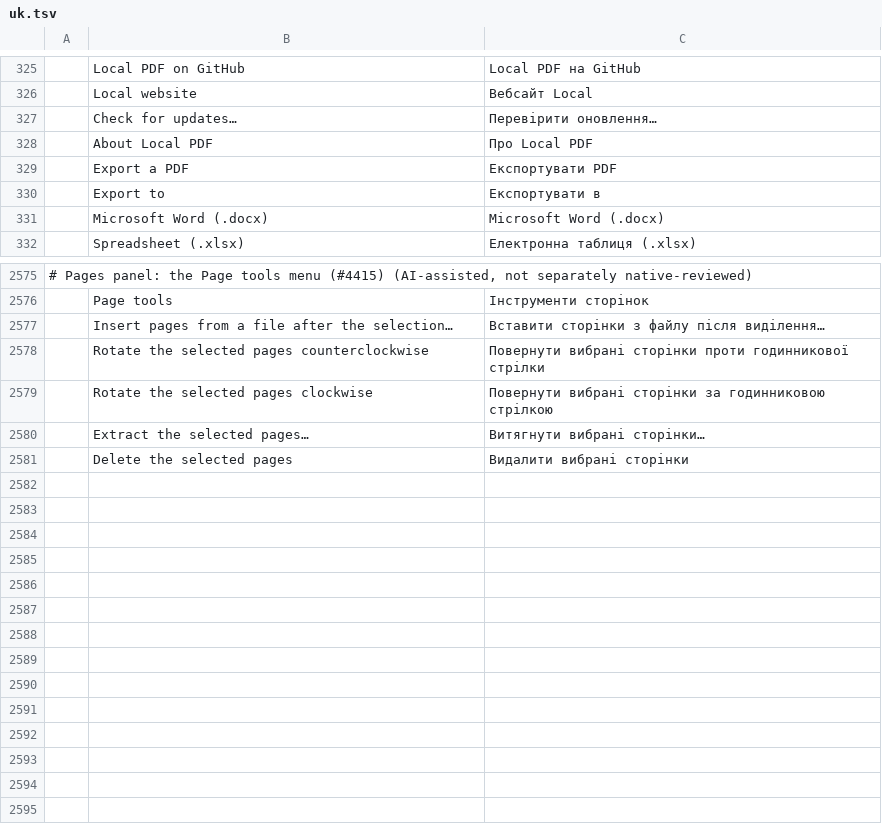
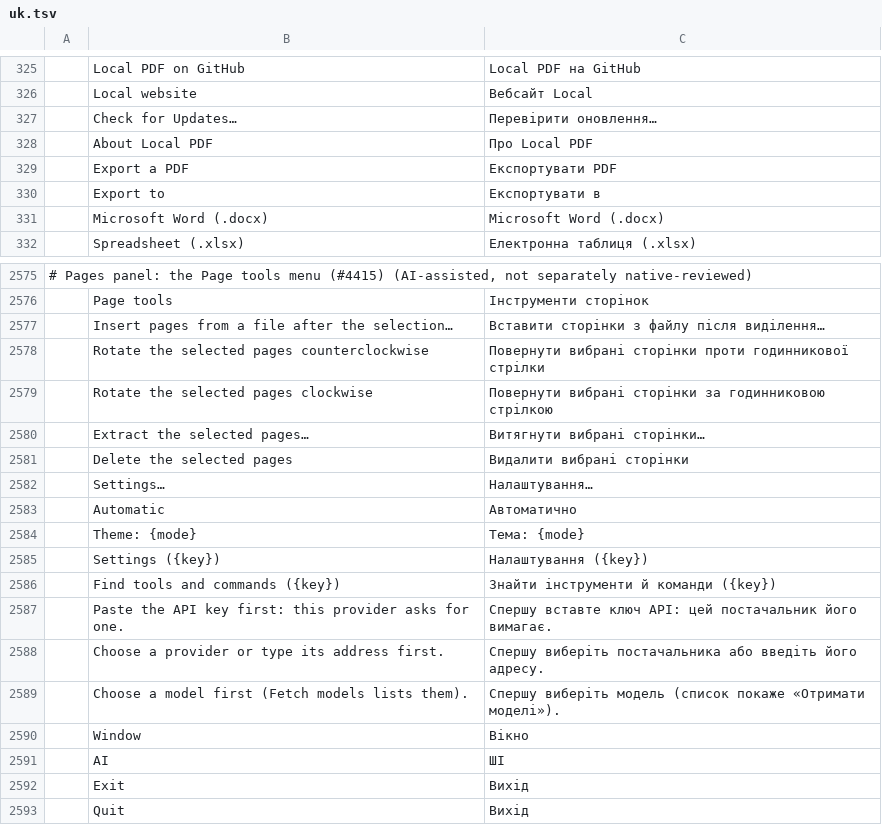
Before and after one commit to Anon5T4R/local-pdf, a TSV file: crates/ui-egui/src/i18n/uk.tsv, drawn as a sheet; only a part is shown, gaps mark what is left out; the diff names each change by its address in the sheet, - before the commit and + after, or states it on an @@ line.

```diff
--- a/crates/ui-egui/src/i18n/uk.tsv
+++ b/crates/ui-egui/src/i18n/uk.tsv
-B327: Check for updates…
+B327: Check for Updates…
+row 2582:  | Settings… | Налаштування…
+row 2583:  | Automatic | Автоматично
+row 2584:  | Theme: {mode} | Тема: {mode}
+row 2585:  | Settings ({key}) | Налаштування ({key})
+row 2586:  | Find tools and commands ({key}) | Знайти інструменти й команди ({key})
+row 2587:  | Paste the API key first: this provider asks for one. | Спершу вставте ключ API: цей постачальник його вимагає.
+row 2588:  | Choose a provider or type its address first. | Спершу виберіть постачальника або введіть його адресу.
+row 2589:  | Choose a model first (Fetch models lists them). | Спершу виберіть модель (список покаже «Отримати моделі»).
+row 2590:  | Window | Вікно
+row 2591:  | AI | ШІ
+row 2592:  | Exit | Вихід
+row 2593:  | Quit | Вихід
```
Also changed, not shown: crates/ui-egui/src/i18n/de.tsv, crates/ui-egui/src/i18n/fr.tsv, 46 other files.
